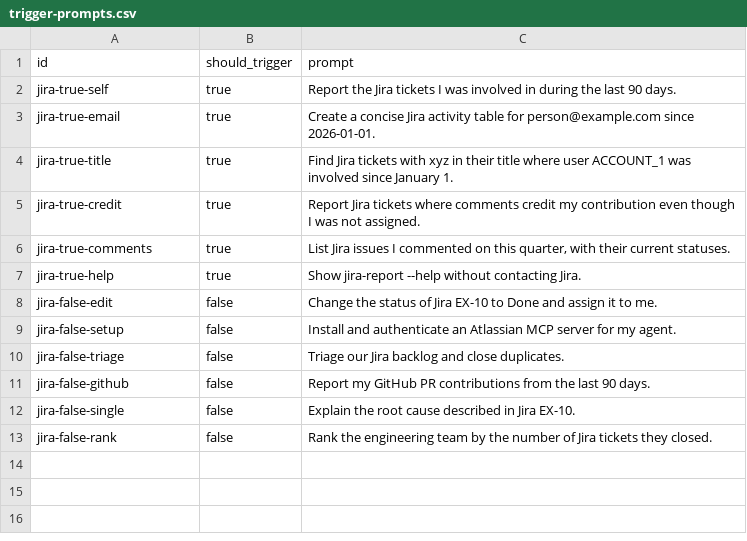
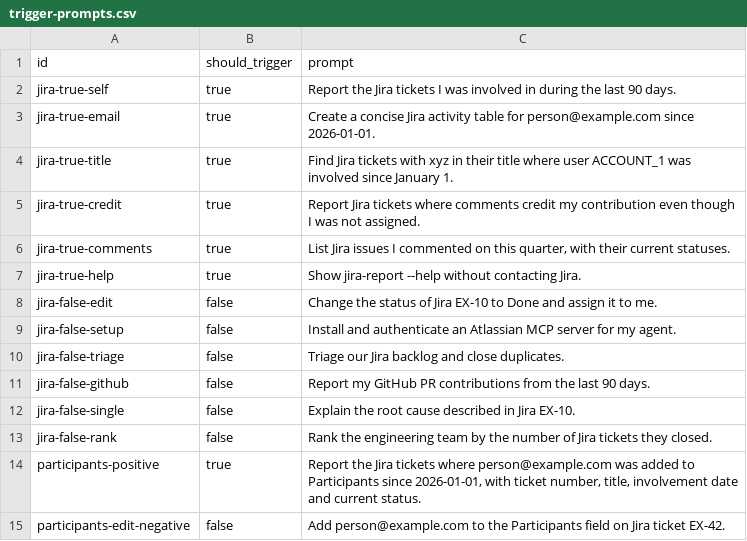
Before and after one commit to nebius/nebius-ps-services, a CSV file: skills/jira-report/evals/trigger-prompts.csv, drawn as a sheet.

```diff
--- a/skills/jira-report/evals/trigger-prompts.csv
+++ b/skills/jira-report/evals/trigger-prompts.csv
@@ -13 +13,3 @@ jira-false-single,false,Explain the root cause described in Jira EX-10.
 jira-false-rank,false,Rank the engineering team by the number of Jira tickets they closed.
+participants-positive,true,"Report the Jira tickets where person@example.com was added to Participants since 2026-01-01, with ticket number, title, involvement date and current status."
+participants-edit-negative,false,Add person@example.com to the Participants field on Jira ticket EX-42.
```
Also changed, not shown: skills/sdlc-start/evals/trigger-prompts.csv, skills/sdlc-workflow-test/evals/trigger-prompts.csv, 23 other files.
